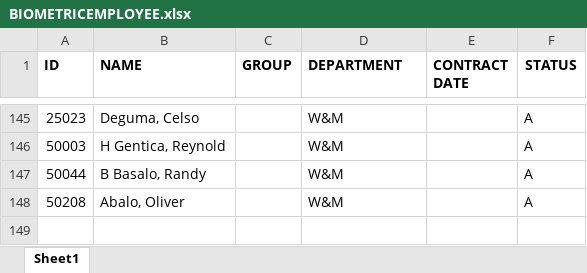
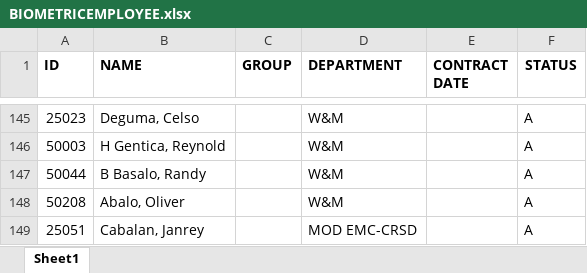
Before and after one commit to mcfaith9/dmbbhr, an Excel workbook: server/BIOMETRICEMPLOYEE.xlsx, sheet Sheet1, drawn as a sheet; only a part is shown, gaps mark what is left out; values as stored, in another font and other column widths than the file's, no borders; the diff names each change by its address in the sheet, - before the commit and + after, or states it on an @@ line.

```diff
--- a/server/BIOMETRICEMPLOYEE.xlsx (sheet Sheet1)
+++ b/server/BIOMETRICEMPLOYEE.xlsx (sheet Sheet1)
+row 149: 25051 | Cabalan, Janrey |  | MOD EMC-CRSD |  | A
```
Also changed, not shown: 3 other files.
